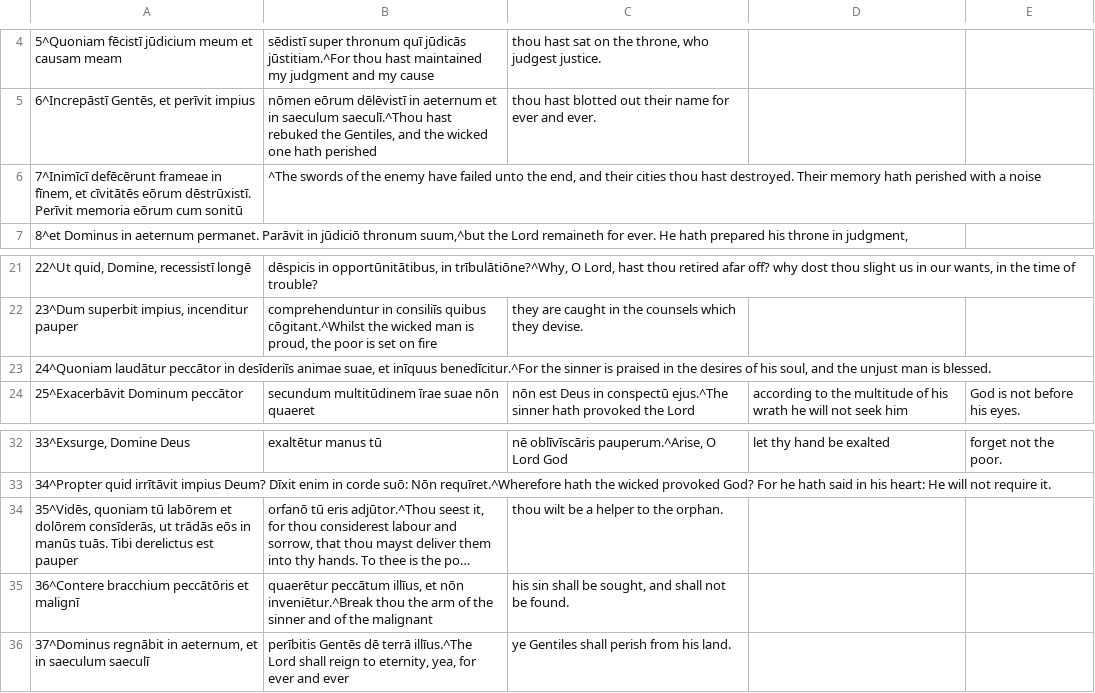
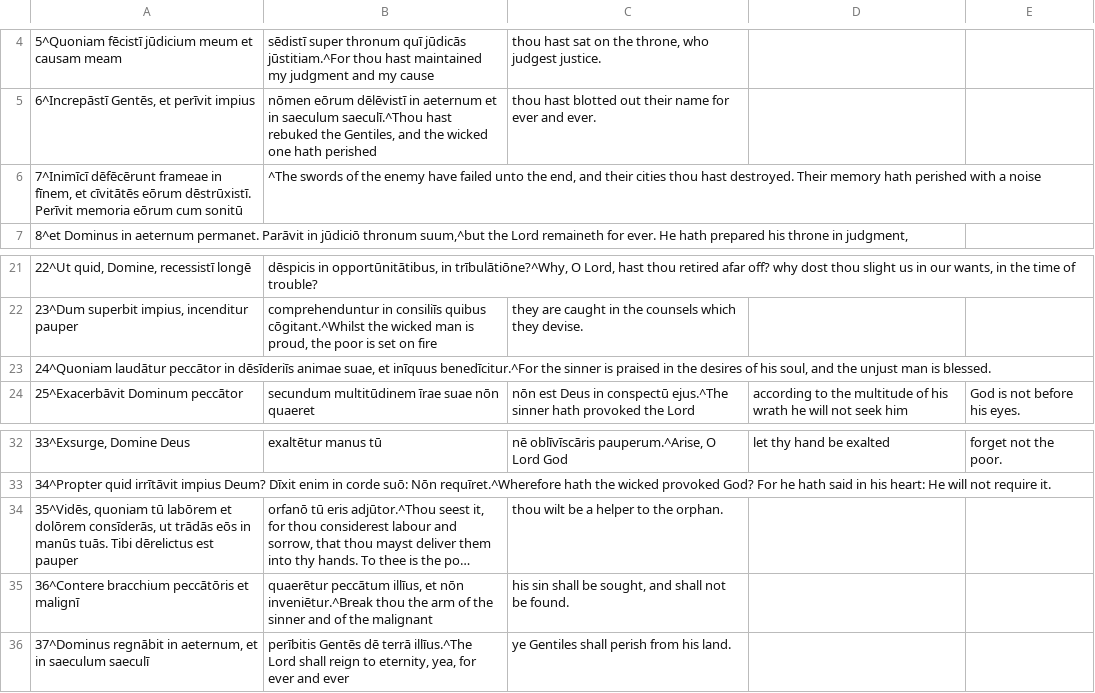
Before and after one commit to DoctrinaLatina/doctrina-latina, a CSV file: vulgata/01-vetus-testamentum/21-psalmi/009.csv, drawn as a sheet; only a part is shown, gaps mark what is left out; long unchanged cells end in …; the diff names each change by its address in the sheet, - before the commit and + after, or states it on an @@ line.

```diff
--- a/vulgata/01-vetus-testamentum/21-psalmi/009.csv
+++ b/vulgata/01-vetus-testamentum/21-psalmi/009.csv
-A6: 7^Inimīcī defēcērunt frameae in…
+A6: 7^Inimīcī dēfēcērunt frameae in…
-A23: …peccātor in desīderiīs animae suae,…
+A23: …peccātor in dēsīderiīs animae suae,…
-A34: …tuās. Tibi derelictus est pauper
+A34: …tuās. Tibi dērelictus est pauper
```
Also changed, not shown: vulgata/01-vetus-testamentum/21-psalmi/007.csv, vulgata/01-vetus-testamentum/21-psalmi/008.csv, 42 other files.
